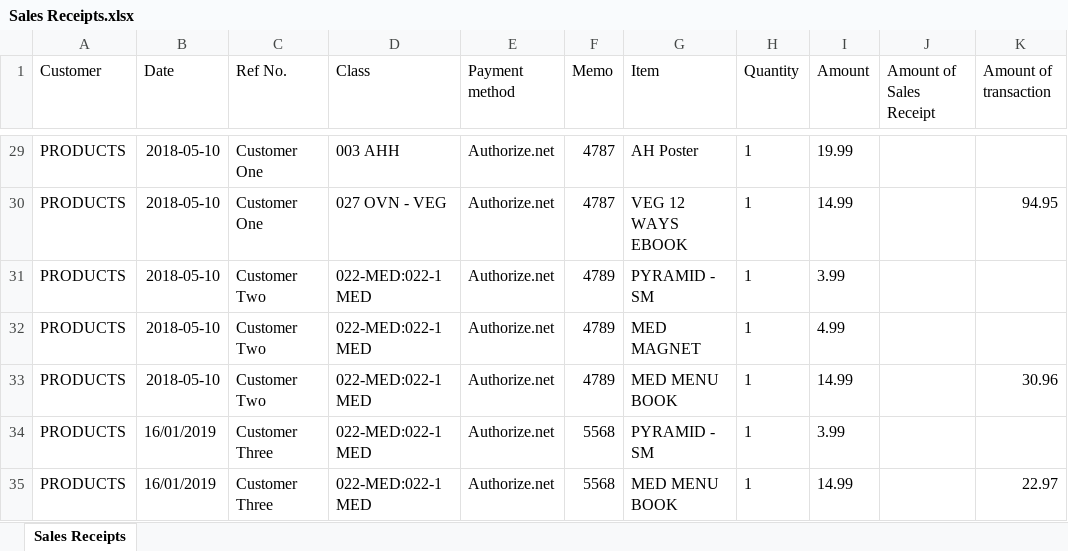
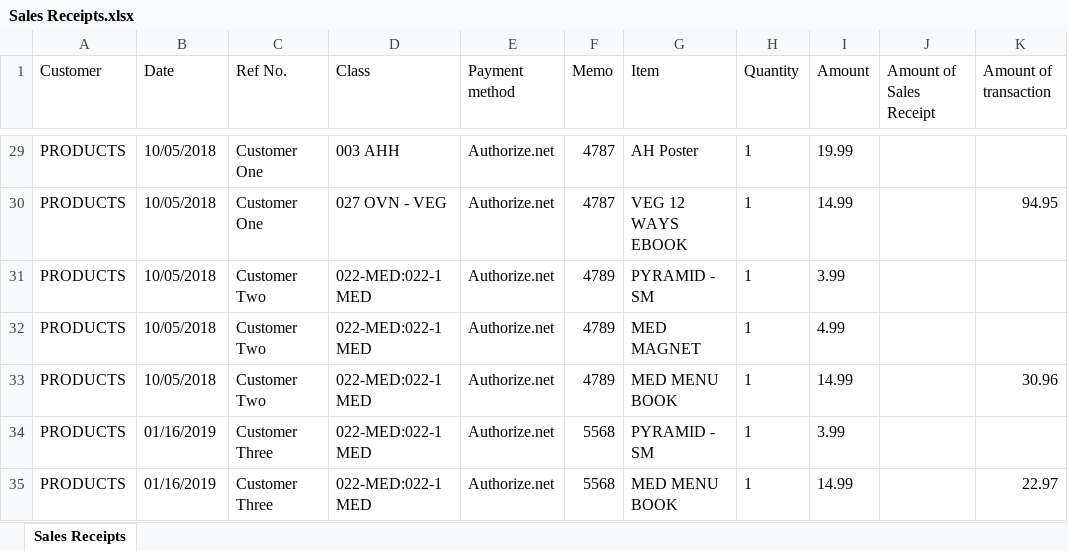
Before and after one commit to umarbeknasimov/Oldways, an Excel workbook: Sales Receipts.xlsx, sheet Sales Receipts, drawn as a sheet; only a part is shown, gaps mark what is left out; values as stored, in another font and other column widths than the file's, no borders; the diff covers the shown part only; the diff names each change by its address in the sheet, - before the commit and + after, or states it on an @@ line.

Commit message:
changed date format

```diff
--- a/Sales Receipts.xlsx (sheet Sales Receipts)
+++ b/Sales Receipts.xlsx (sheet Sales Receipts)
-B29:B33 (Date): 2018-05-10
+B29:B33 (Date): 10/05/2018
-B34:B35 (Date): 16/01/2019
+B34:B35 (Date): 01/16/2019
```
Also changed, not shown: 27 edited cells elsewhere in this sheet, 1 other file.
